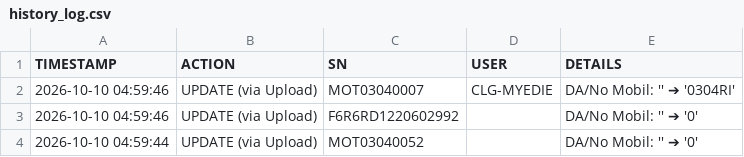
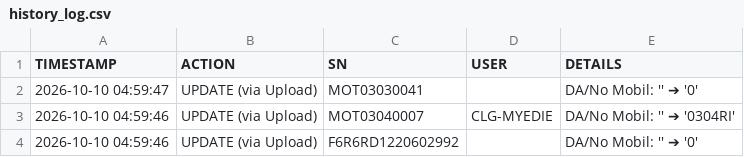
Before and after one commit to ranzfe/it-asset-management, a CSV file: history_log.csv, drawn as a sheet; only a part is shown; the shorter side is filled out with more unchanged rows.

Commit message:
Auto-update history log: 2026-10-10 04:59:47

```diff
--- a/history_log.csv
+++ b/history_log.csv
@@ -1,2 +1,3 @@
 TIMESTAMP,ACTION,SN,USER,DETAILS
+2026-10-10 04:59:47,UPDATE (via Upload),MOT03030041,,DA/No Mobil: '' ➔ '0'
 2026-10-10 04:59:46,UPDATE (via Upload),MOT03040007,CLG-MYEDIE,DA/No Mobil: '' ➔ '0304RI'
```
